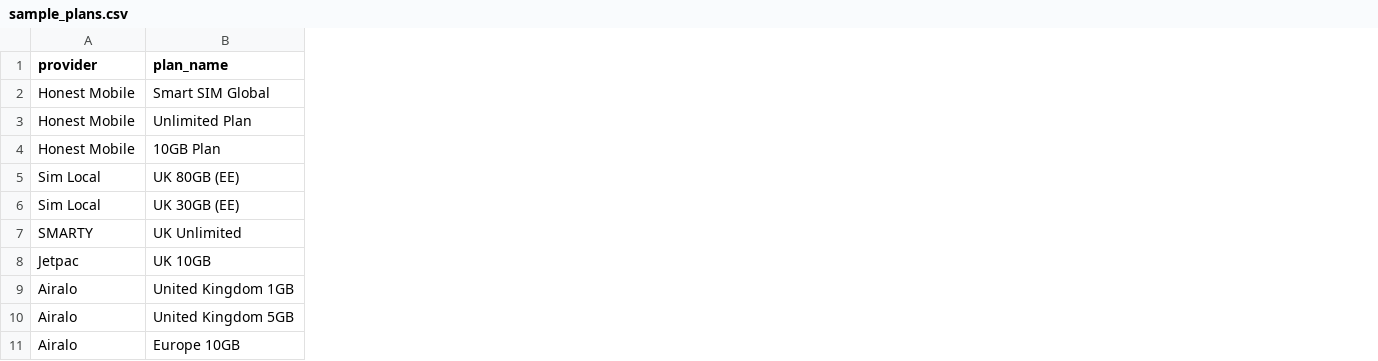
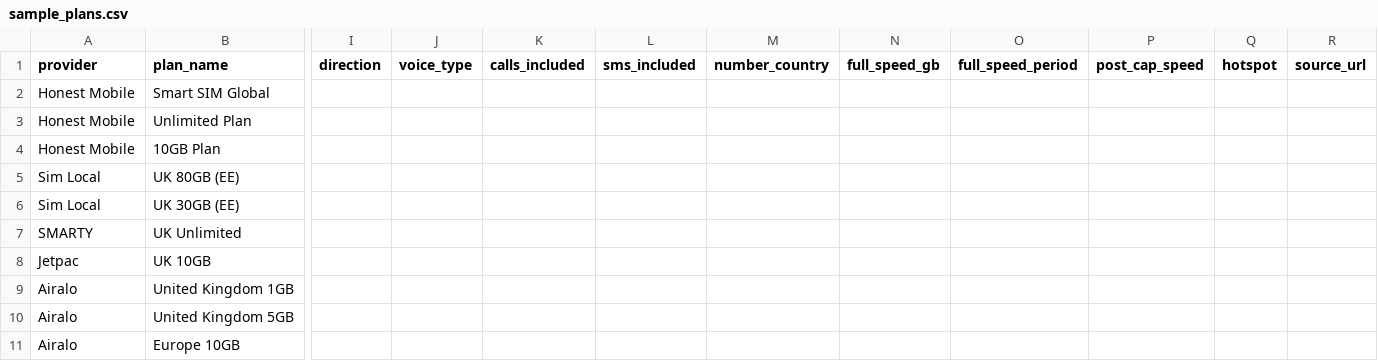
Before and after one commit to MisterTyr/esim-coach, a CSV file: data/sample_plans.csv, drawn as a sheet; only a part is shown, gaps mark what is left out; the diff names each change by its address in the sheet, - before the commit and + after, or states it on an @@ line.

```diff
--- a/data/sample_plans.csv
+++ b/data/sample_plans.csv
+column I (direction), empty
+column J (voice_type), empty
+column K (calls_included), empty
+column L (sms_included), empty
+column M (number_country), empty
+column N (full_speed_gb), empty
+column O (full_speed_period), empty
+column P (post_cap_speed), empty
+column Q (hotspot), empty
+column R (source_url), empty
```
Also changed, not shown: 49 other files.
